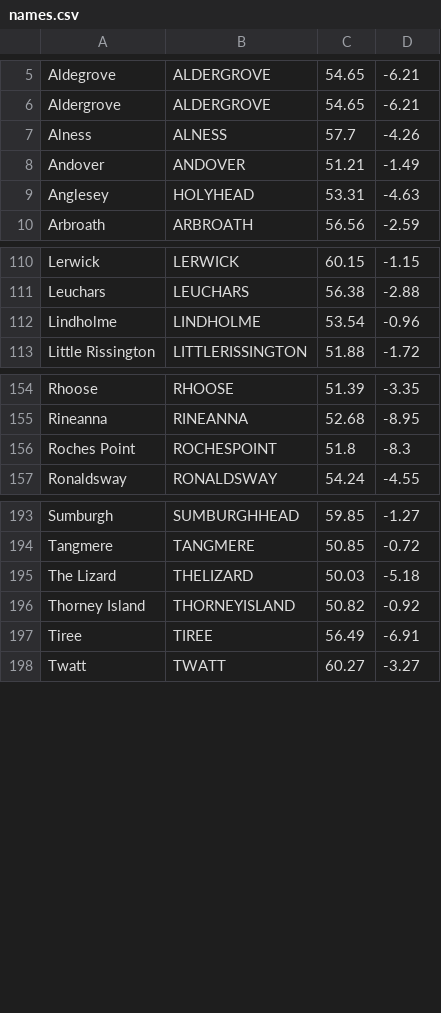
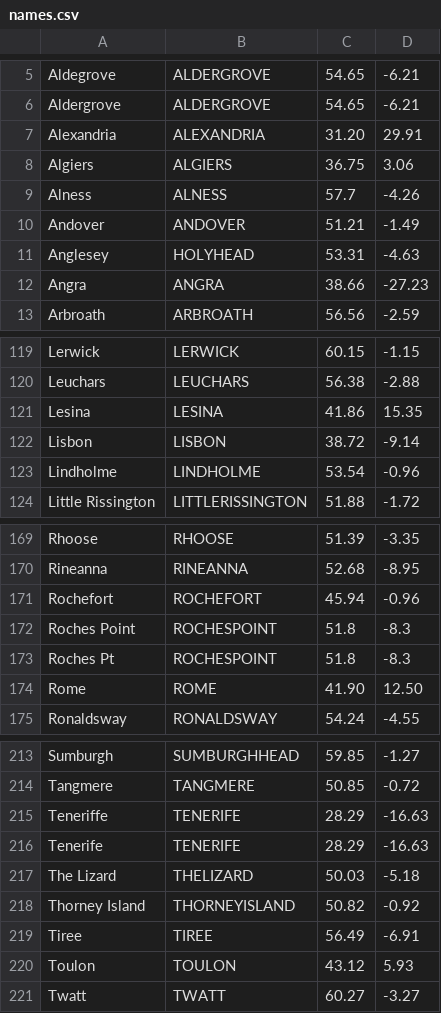
Before and after one commit to oldweather/DWR, a CSV file: Lisa_storms/metadata/names.csv, drawn as a sheet; only a part is shown, gaps mark what is left out; the diff covers the shown part only.

Commit message:
More progres on extracting the Emulate data.

```diff
--- a/Lisa_storms/metadata/names.csv
+++ b/Lisa_storms/metadata/names.csv
@@ -6,2 +6,4 @@ Aldegrove,ALDERGROVE,54.65,-6.21
 Aldergrove,ALDERGROVE,54.65,-6.21
+Alexandria,ALEXANDRIA,31.20,29.91
+Algiers,ALGIERS,36.75,3.06
 Alness,ALNESS,57.7,-4.26
@@ -9,2 +11,3 @@ Andover,ANDOVER,51.21,-1.49
 Anglesey,HOLYHEAD,53.31,-4.63
+Angra,ANGRA,38.66,-27.23
 Arbroath,ARBROATH,56.56,-2.59
@@ -111,2 +120,4 @@ Lerwick,LERWICK,60.15,-1.15
 Leuchars,LEUCHARS,56.38,-2.88
+Lesina,LESINA,41.86,15.35
+Lisbon,LISBON,38.72,-9.14
 Lindholme,LINDHOLME,53.54,-0.96
@@ -155,3 +170,6 @@ Rhoose,RHOOSE,51.39,-3.35
 Rineanna,RINEANNA,52.68,-8.95
+Rochefort,ROCHEFORT,45.94,-0.96
 Roches Point,ROCHESPOINT,51.8,-8.3
+Roches Pt,ROCHESPOINT,51.8,-8.3
+Rome,ROME,41.90,12.50
 Ronaldsway,RONALDSWAY,54.24,-4.55
@@ -194,2 +214,4 @@ Sumburgh,SUMBURGHHEAD,59.85,-1.27
 Tangmere,TANGMERE,50.85,-0.72
+Teneriffe,TENERIFE,28.29,-16.63
+Tenerife,TENERIFE,28.29,-16.63
 The Lizard,THELIZARD,50.03,-5.18
@@ -197,2 +219,3 @@ Thorney Island,THORNEYISLAND,50.82,-0.92
 Tiree,TIREE,56.49,-6.91
+Toulon,TOULON,43.12,5.93
 Twatt,TWATT,60.27,-3.27
```
Also changed, not shown: 12 added rows elsewhere in this file, 2 other files.
